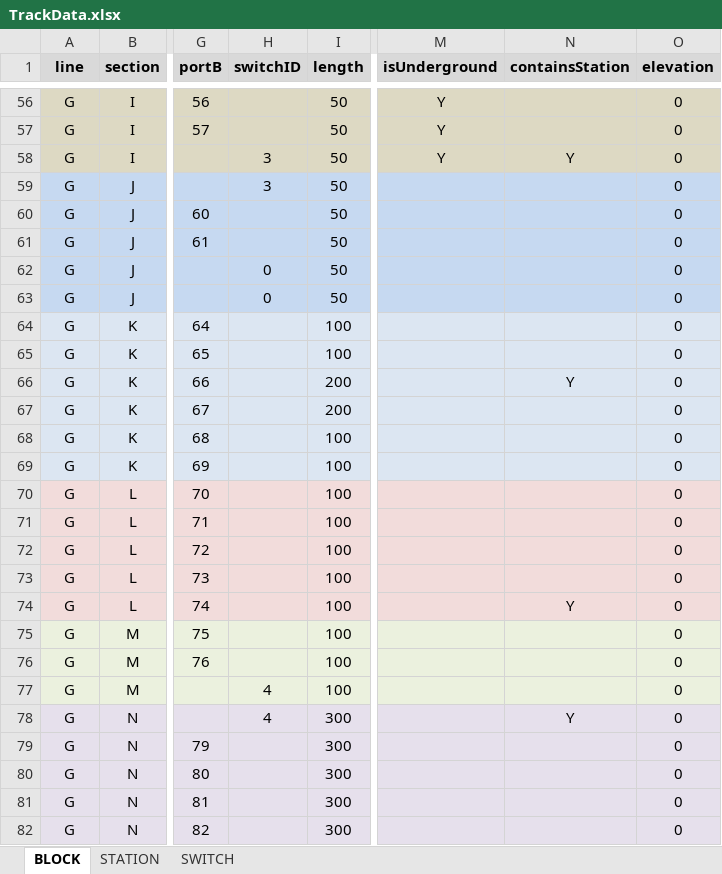
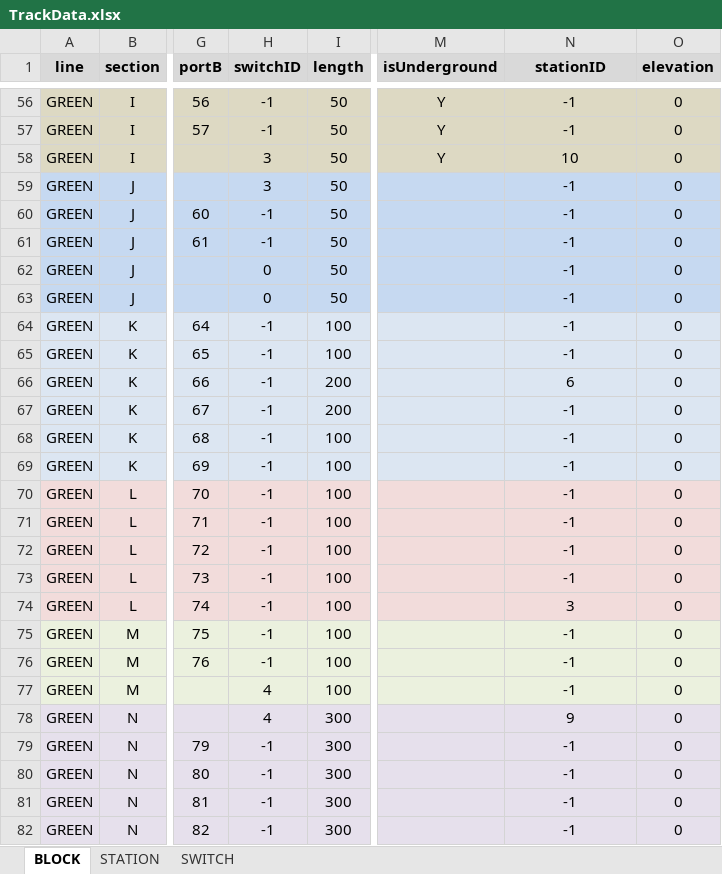
Before and after one commit to JKenneson/ECE1186, an Excel workbook: TrainSystem/src/com/rogueone/assets/TrackData.xlsx, sheet BLOCK, drawn as a sheet; only a part is shown, gaps mark what is left out; values as stored, in another font and other column widths than the file's, no borders; the diff covers the shown part only; the diff names each change by its address in the sheet, - before the commit and + after, or states it on an @@ line.

Commit message:
Updated TrackData file and its parsing. Organized getters and setters for Block.

```diff
--- a/TrainSystem/src/com/rogueone/assets/TrackData.xlsx (sheet BLOCK)
+++ b/TrainSystem/src/com/rogueone/assets/TrackData.xlsx (sheet BLOCK)
-N1: containsStation
+N1: stationID
-A56:A82 (line): G
+A56:A82 (line): GREEN
-H56:H57 (switchID): (empty)
+H56:H57 (switchID): -1
-N56:N57 (stationID): (empty)
+N56:N57 (stationID): -1
-N58 (stationID): Y
+N58 (stationID): 10
-N59:N65 (stationID): (empty)
+N59:N65 (stationID): -1
-H60:H61 (switchID): (empty)
+H60:H61 (switchID): -1
-H64:H76 (switchID): (empty)
+H64:H76 (switchID): -1
-N66 (stationID): Y
+N66 (stationID): 6
-N67:N73 (stationID): (empty)
+N67:N73 (stationID): -1
-N74 (stationID): Y
+N74 (stationID): 3
-N75:N77 (stationID): (empty)
+N75:N77 (stationID): -1
-N78 (stationID): Y
+N78 (stationID): 9
-H79:H82 (switchID): (empty)
+H79:H82 (switchID): -1
-N79:N82 (stationID): (empty)
+N79:N82 (stationID): -1
```
Also changed, not shown: 574 edited cells and cell formats elsewhere in this sheet, sheet STATION, 3 other files.
